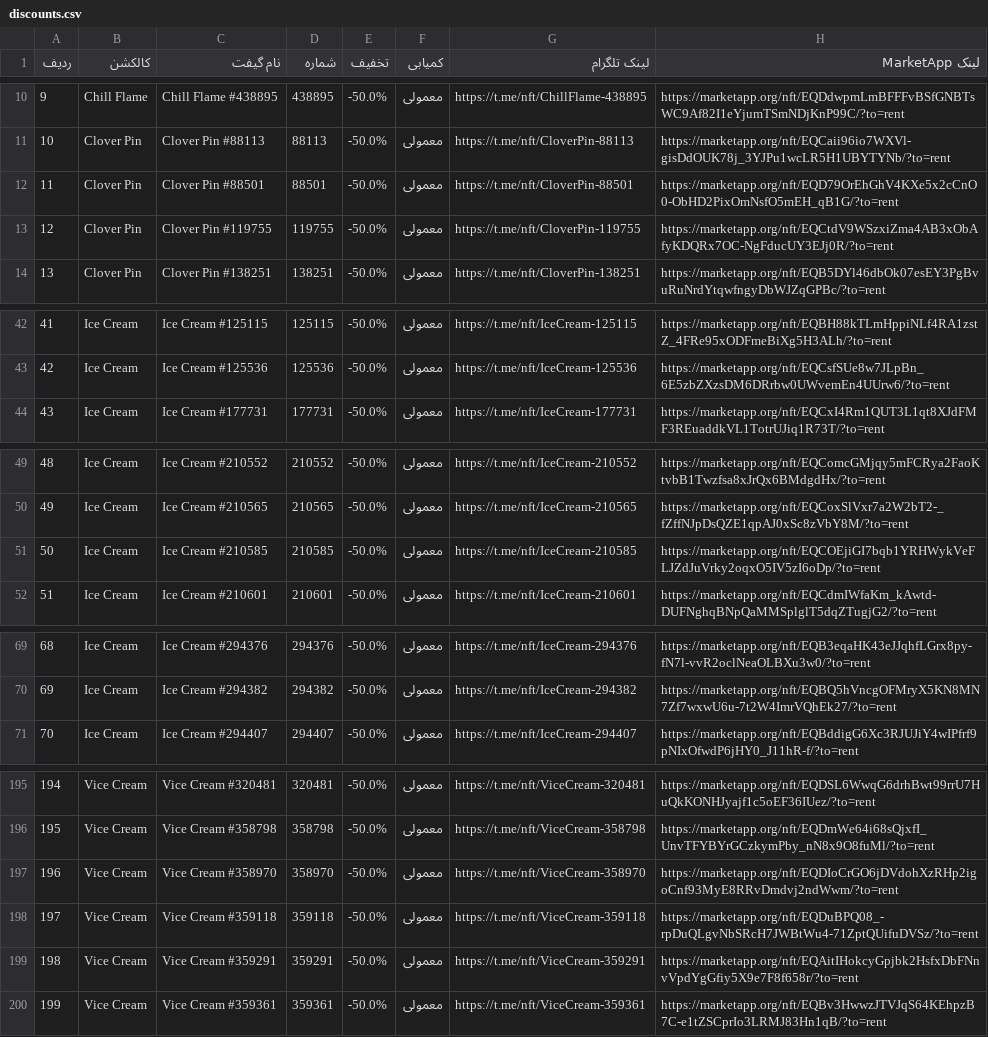
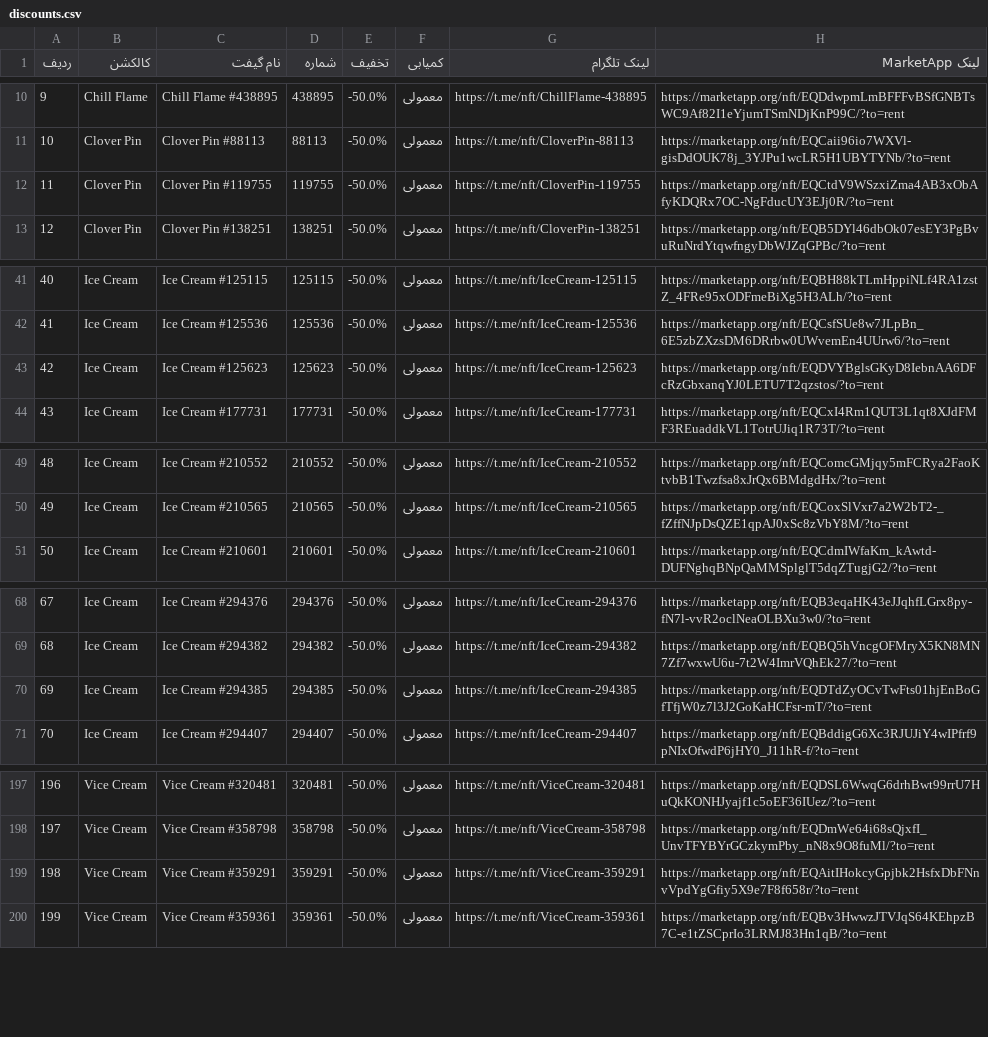
Before and after one commit to Zanjania0/market-deal-bot, a CSV file: discounts.csv, drawn as a sheet; only a part is shown, gaps mark what is left out; removed rows and columns are numbered as before the commit, all else as after; the diff covers the shown part only; the diff names each change by its address in the sheet, - before the commit and + after, or states it on an @@ line.

```diff
--- a/discounts.csv
+++ b/discounts.csv
-row 12: 11 | Clover Pin | Clover Pin #88501 | 88501 | -50.0% | معمولی | https://t.me/nft/CloverPin-88501 | https://marketapp.org/nft/EQD79OrEhGhV4KXe5x2cCnO0-ObHD2PixOmNsfO5mEH_qB1G/?to=rent
@@ column A (ردیف) renumbered between rows 12 and 198 @@
+row 43: 42 | Ice Cream | Ice Cream #125623 | 125623 | -50.0% | معمولی | https://t.me/nft/IceCream-125623 | https://marketapp.org/nft/EQDVYBglsGKyD8IebnAA6DFcRzGbxanqYJ0LETU7T2qzstos/?to=rent
-row 51: 50 | Ice Cream | Ice Cream #210585 | 210585 | -50.0% | معمولی | https://t.me/nft/IceCream-210585 | https://marketapp.org/nft/EQCOEjiGI7bqb1YRHWykVeFLJZdJuVrky2oqxO5IV5zI6oDp/?to=rent
+row 70: 69 | Ice Cream | Ice Cream #294385 | 294385 | -50.0% | معمولی | https://t.me/nft/IceCream-294385 | https://marketapp.org/nft/EQDTdZyOCvTwFts01hjEnBoGfTfjW0z7l3J2GoKaHCFsr-mT/?to=rent
-row 197: 196 | Vice Cream | Vice Cream #358970 | 358970 | -50.0% | معمولی | https://t.me/nft/ViceCream-358970 | https://marketapp.org/nft/EQDIoCrGO6jDVdohXzRHp2igoCnf93MyE8RRvDmdvj2ndWwm/?to=rent
-row 198: 197 | Vice Cream | Vice Cream #359118 | 359118 | -50.0% | معمولی | https://t.me/nft/ViceCream-359118 | https://marketapp.org/nft/EQDuBPQ08_-rpDuQLgvNbSRcH7JWBtWu4-71ZptQUifuDVSz/?to=rent
```
Also changed, not shown: 2 added rows elsewhere in this file, 2 other files.
